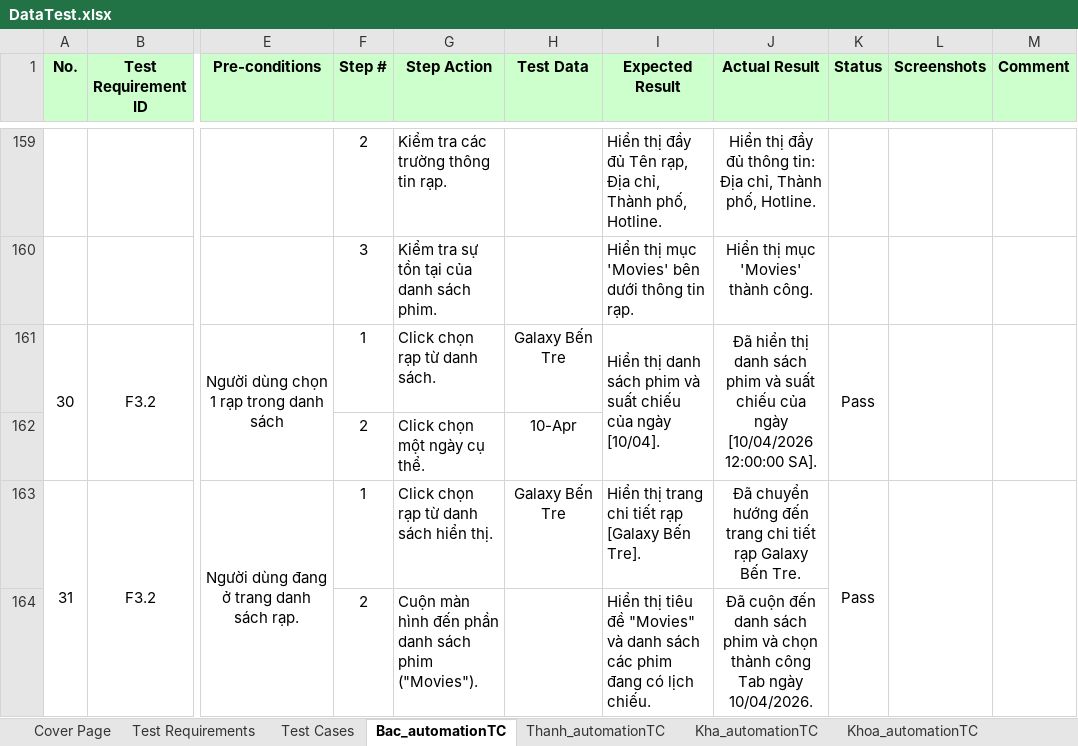
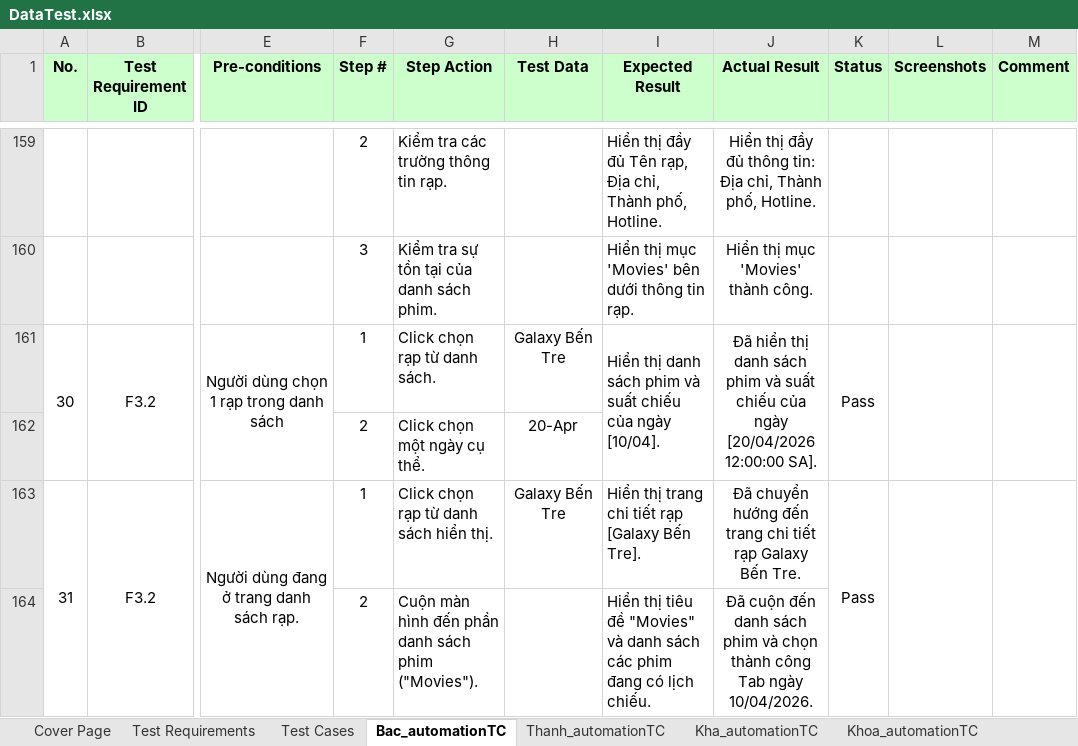
Before and after one commit to nguyenxuanbac88/sqa-testing-report, an Excel workbook: sqa-testing-report/Data/DataTest.xlsx, sheet Bac_automationTC, drawn as a sheet; only a part is shown, gaps mark what is left out; values as stored, in another font and other column widths than the file's, no borders; conditional formats not drawn; the diff names each change by its address in the sheet, - before the commit and + after, or states it on an @@ line.

Commit message:
update test data for CinemaTests

```diff
--- a/sqa-testing-report/Data/DataTest.xlsx (sheet Bac_automationTC)
+++ b/sqa-testing-report/Data/DataTest.xlsx (sheet Bac_automationTC)
-J161 (Actual Result): …của ngày [10/04/2026 12:00:00 SA].
+J161 (Actual Result): …của ngày [20/04/2026 12:00:00 SA].
-H162 (Test Data): 10-Apr
+H162 (Test Data): 20-Apr
```
Also changed, not shown: sheet Kha_automationTC, 6 other files.
